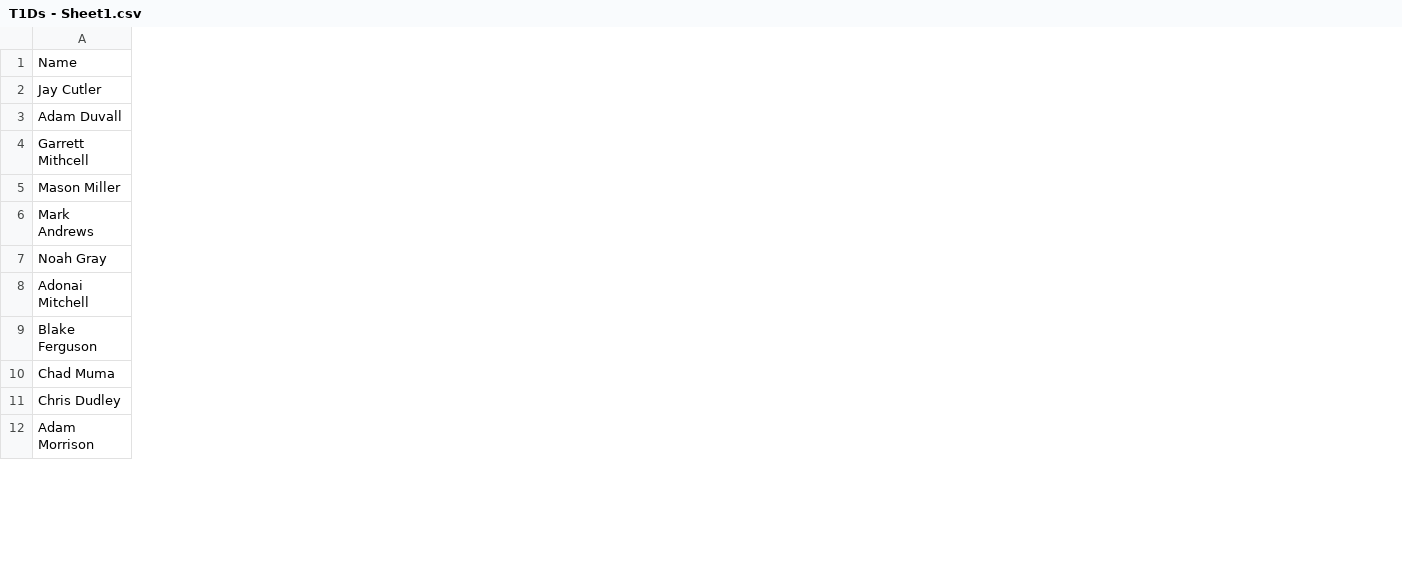
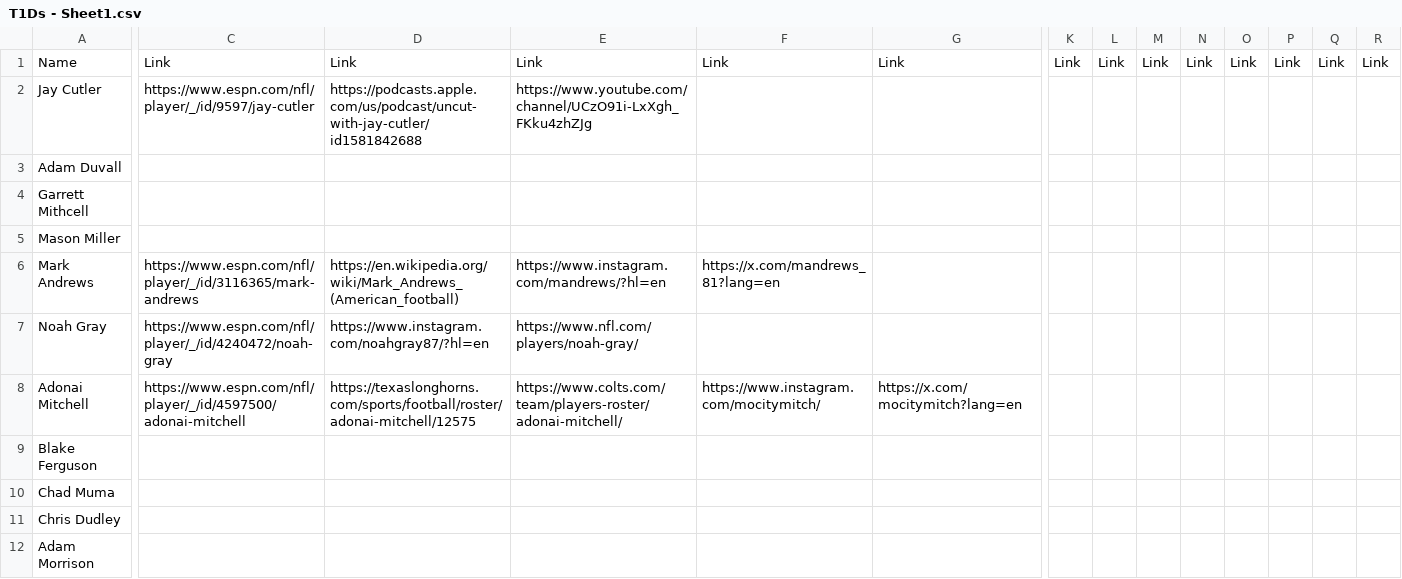
Before and after one commit to jtb21091/DiabeticAthletes, a CSV file: T1Ds - Sheet1.csv, drawn as a sheet; only a part is shown, gaps mark what is left out; the diff covers the shown part only; the diff names each change by its address in the sheet, - before the commit and + after, or states it on an @@ line.

Commit message:
updated

```diff
--- a/T1Ds - Sheet1.csv
+++ b/T1Ds - Sheet1.csv
+column C, rows 1-8: Link | https://www.espn.com/nfl/player/_/id/9597/jay-cutler |  |  |  | https://www.espn.com/nfl/player/_/id/3116365/mark-andrews | https://www.espn.com/nfl/player/_/id/4240472/noah-gray | https://www.espn.com/nfl/player/_/id/4597500/adonai-mitchell
+column D, rows 1-8: Link | https://podcasts.apple.com/us/podcast/uncut-with-jay-cutler/id1581842688 |  |  |  | https://en.wikipedia.org/wiki/Mark_Andrews_(American_football) | https://www.instagram.com/noahgray87/?hl=en | https://texaslonghorns.com/sports/football/roster/adonai-mitchell/12575
+column E, rows 1-8: Link | https://www.youtube.com/channel/UCzO91i-LxXgh_FKku4zhZJg |  |  |  | https://www.instagram.com/mandrews/?hl=en | https://www.nfl.com/players/noah-gray/ | https://www.colts.com/team/players-roster/adonai-mitchell/
+column F, rows 1-8: Link |  |  |  |  | https://x.com/mandrews_81?lang=en |  | https://www.instagram.com/mocitymitch/
+column G, rows 1-8: Link |  |  |  |  |  |  | https://x.com/mocitymitch?lang=en
+column K, row 1: Link
+column L, row 1: Link
+column M, row 1: Link
+column N, row 1: Link
+column O, row 1: Link
+column P, row 1: Link
+column Q, row 1: Link
+column R, row 1: Link
```
Also changed, not shown: 8 added columns and 7 edited cells elsewhere in this file.
